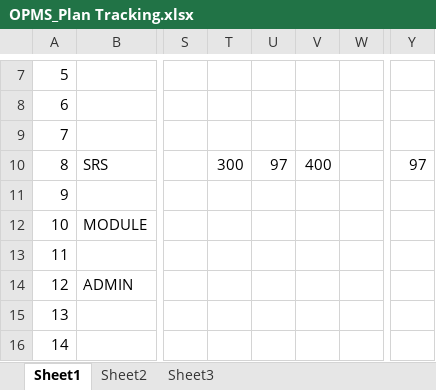
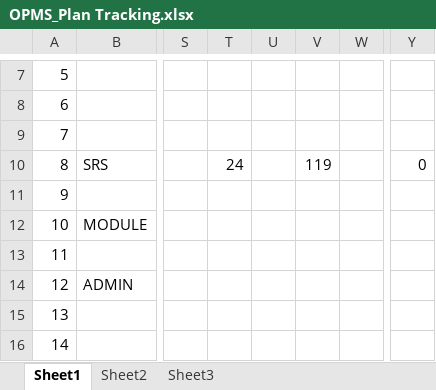
Before and after one commit to gofpattern/oopms, an Excel workbook: Document/Plan/OPMS_Plan Tracking.xlsx, sheet Sheet1, drawn as a sheet; only a part is shown, gaps mark what is left out; values as stored, in another font and other column widths than the file's, no borders; the diff names each change by its address in the sheet, - before the commit and + after, or states it on an @@ line.

Commit message:
update 29/05

```diff
--- a/Document/Plan/OPMS_Plan Tracking.xlsx (sheet Sheet1)
+++ b/Document/Plan/OPMS_Plan Tracking.xlsx (sheet Sheet1)
-T10: 300
+T10: 24
-U10: 97
+U10: (empty)
-V10: 400
+V10: 119
-Y10: 97
+Y10: 0
```
